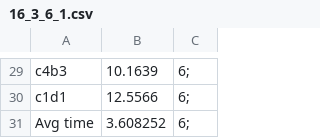
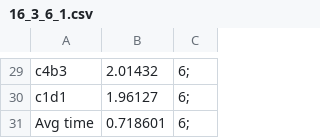
Before and after one commit to kuratlij/parallel-chess, a CSV file: chess_eval/16_3_6_1.csv, drawn as a sheet; only a part is shown, gaps mark what is left out; the diff covers the shown part only; the diff names each change by its address in the sheet, - before the commit and + after, or states it on an @@ line.

```diff
--- a/chess_eval/16_3_6_1.csv
+++ b/chess_eval/16_3_6_1.csv
-B29: 10.1639
+B29: 2.01432
-B30: 12.5566
+B30: 1.96127
-B31: 3.608252
+B31: 0.718601
```
Also changed, not shown: 1 added row, 1 removed row and 27 edited cells elsewhere in this file, 8 other files.
